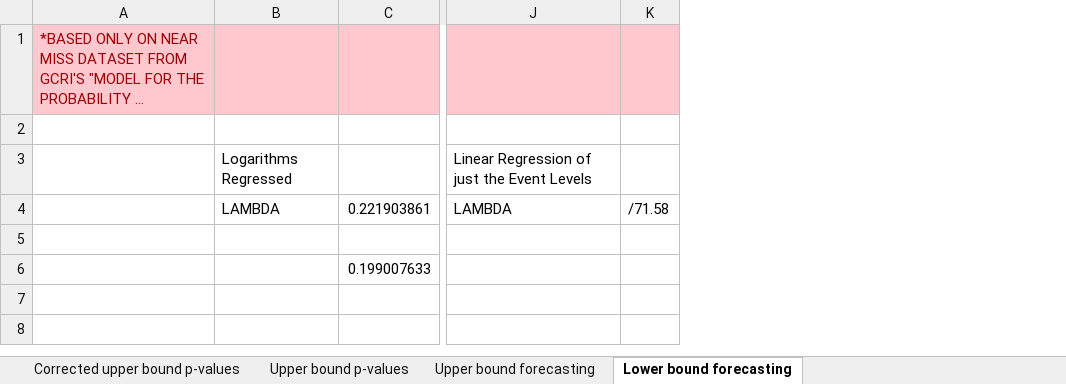
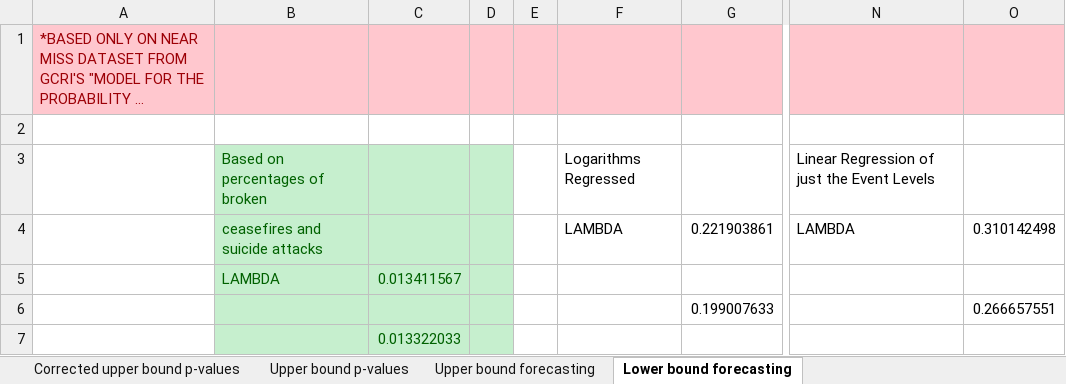
Before and after one commit to ddodds42/cwmd_data_project, an Excel workbook: Probability_of_war/Nuclear war p-values.xlsx, sheet Lower bound forecasting, drawn as a sheet; only a part is shown, gaps mark what is left out; long unchanged cells end in …; values as stored, in another font and other column widths than the file's, no borders; removed rows and columns are numbered as before the commit, all else as after; rows hold the shown columns only; the diff names each change by its address in the sheet, - before the commit and + after, or states it on an @@ line.

Commit message:
Update Nuclear war p-values.xlsx

```diff
--- a/Probability_of_war/Nuclear war p-values.xlsx (sheet Lower bound forecasting)
+++ b/Probability_of_war/Nuclear war p-values.xlsx (sheet Lower bound forecasting)
+column B, rows 3-5: Based on percentages of broken | ceasefires and suicide attacks | LAMBDA
+column C, row 5: 0.013411567
+column D, empty
+column E, empty
-column K, row 4: /71.58
+column O, rows 4-6: 0.310142498 |  | 0.266657551
-row 5: (empty)
+row 5:  | LAMBDA | 0.013411567
+row 7:  |  | 0.013322033
```
Also changed, not shown: formulas that keep their value.
